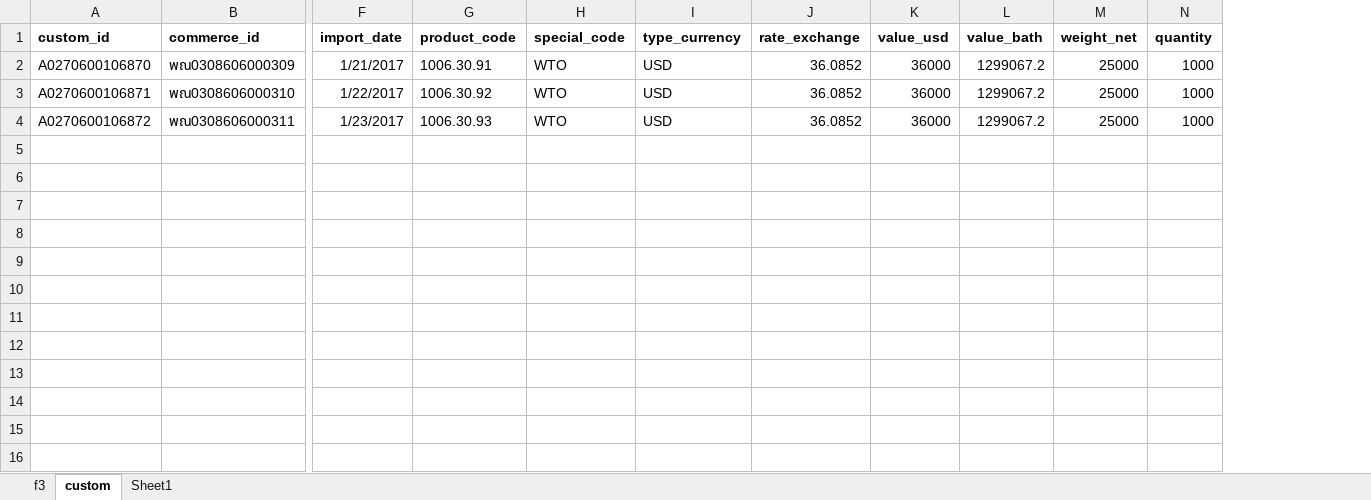
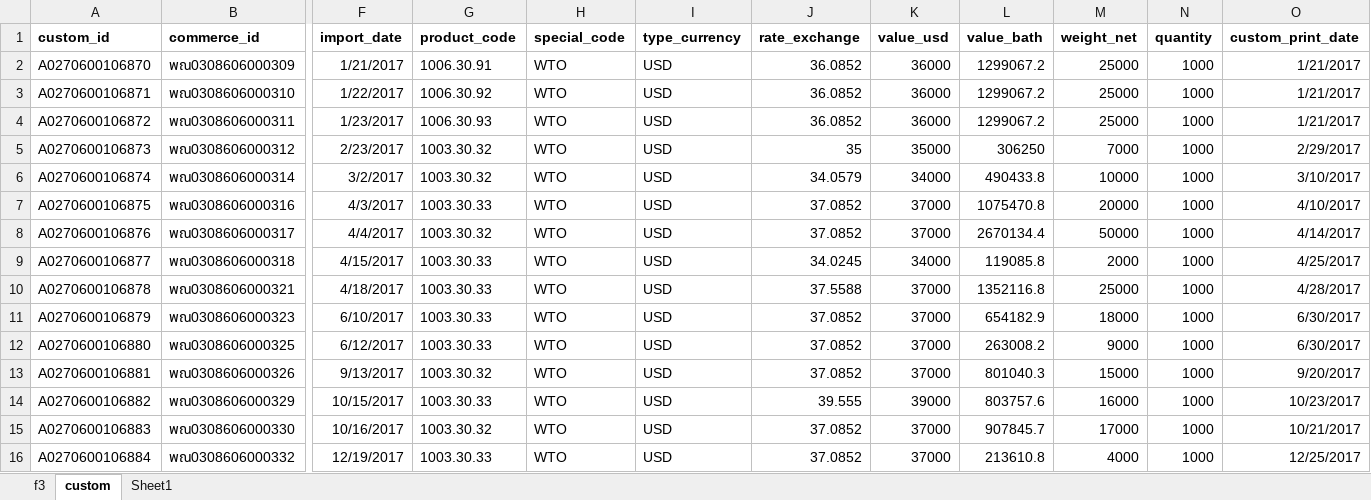
Before and after one commit to nx-apps/dft-wto, an Excel workbook: app/files/wto.xlsx, sheet custom, drawn as a sheet; only a part is shown, gaps mark what is left out; values as stored, in another font and other column widths than the file's, no borders; rows hold the shown columns only; the diff names each change by its address in the sheet, - before the commit and + after, or states it on an @@ line.

```diff
--- a/app/files/wto.xlsx (sheet custom)
+++ b/app/files/wto.xlsx (sheet custom)
+column O (custom_print_date), rows 2-4: all 1/21/2017
+row 5: A0270600106873 | พณ0308606000312 | 2/23/2017 | 1003.30.32 | WTO | USD | 35 | 35000 | 306250 | 7000 | 1000 | 2/29/2017
+row 6: A0270600106874 | พณ0308606000314 | 3/2/2017 | 1003.30.32 | WTO | USD | 34.0579 | 34000 | 490433.8 | 10000 | 1000 | 3/10/2017
+row 7: A0270600106875 | พณ0308606000316 | 4/3/2017 | 1003.30.33 | WTO | USD | 37.0852 | 37000 | 1075470.8 | 20000 | 1000 | 4/10/2017
+row 8: A0270600106876 | พณ0308606000317 | 4/4/2017 | 1003.30.32 | WTO | USD | 37.0852 | 37000 | 2670134.4 | 50000 | 1000 | 4/14/2017
+row 9: A0270600106877 | พณ0308606000318 | 4/15/2017 | 1003.30.33 | WTO | USD | 34.0245 | 34000 | 119085.8 | 2000 | 1000 | 4/25/2017
+row 10: A0270600106878 | พณ0308606000321 | 4/18/2017 | 1003.30.33 | WTO | USD | 37.5588 | 37000 | 1352116.8 | 25000 | 1000 | 4/28/2017
+row 11: A0270600106879 | พณ0308606000323 | 6/10/2017 | 1003.30.33 | WTO | USD | 37.0852 | 37000 | 654182.9 | 18000 | 1000 | 6/30/2017
+row 12: A0270600106880 | พณ0308606000325 | 6/12/2017 | 1003.30.33 | WTO | USD | 37.0852 | 37000 | 263008.2 | 9000 | 1000 | 6/30/2017
+row 13: A0270600106881 | พณ0308606000326 | 9/13/2017 | 1003.30.32 | WTO | USD | 37.0852 | 37000 | 801040.3 | 15000 | 1000 | 9/20/2017
+row 14: A0270600106882 | พณ0308606000329 | 10/15/2017 | 1003.30.33 | WTO | USD | 39.555 | 39000 | 803757.6 | 16000 | 1000 | 10/23/2017
+row 15: A0270600106883 | พณ0308606000330 | 10/16/2017 | 1003.30.32 | WTO | USD | 37.0852 | 37000 | 907845.7 | 17000 | 1000 | 10/21/2017
+row 16: A0270600106884 | พณ0308606000332 | 12/19/2017 | 1003.30.33 | WTO | USD | 37.0852 | 37000 | 213610.8 | 4000 | 1000 | 12/25/2017
```
Also changed, not shown: sheet f3, 1 other file.
